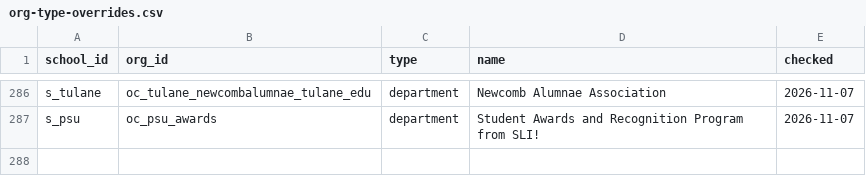
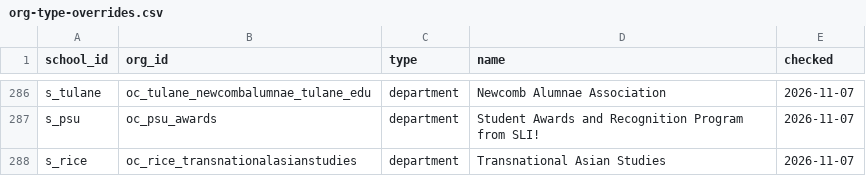
Before and after one commit to chaeyeon573/lumi, a CSV file: server/data/org-type-overrides.csv, drawn as a sheet; only a part is shown, gaps mark what is left out.

```diff
--- a/server/data/org-type-overrides.csv
+++ b/server/data/org-type-overrides.csv
@@ -287 +287,2 @@ s_tulane,oc_tulane_newcombalumnae_tulane_edu,department,"Newcomb Alumnae Associa
 s_psu,oc_psu_awards,department,"Student Awards and Recognition Program from SLI!",2026-11-07
+s_rice,oc_rice_transnationalasianstudies,department,"Transnational Asian Studies",2026-11-07
```
Also changed, not shown: 14 other files.
